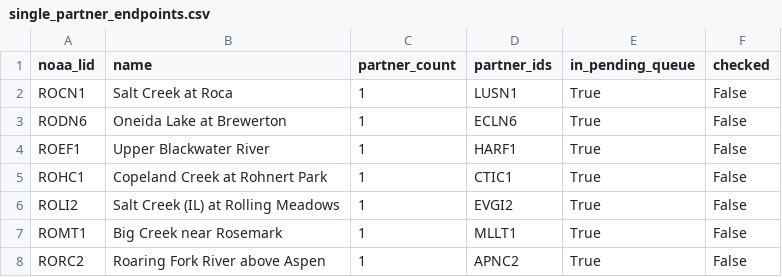
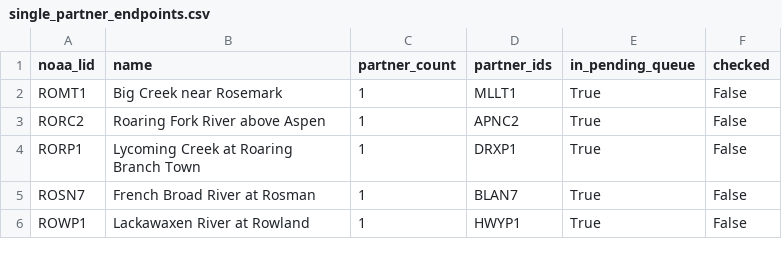
Before and after one commit to pbangiola/paddlersmap, a CSV file: data/network_audit/single_partner_endpoints.csv, drawn as a sheet; only a part is shown; the shorter side is filled out with more unchanged rows; the diff names each change by its address in the sheet, - before the commit and + after, or states it on an @@ line.

```diff
--- a/data/network_audit/single_partner_endpoints.csv
+++ b/data/network_audit/single_partner_endpoints.csv
-row 2: ROCN1 | Salt Creek at Roca | 1 | LUSN1 | True | False
-row 3: RODN6 | Oneida Lake at Brewerton | 1 | ECLN6 | True | False
-row 4: ROEF1 | Upper Blackwater River | 1 | HARF1 | True | False
-row 5: ROHC1 | Copeland Creek at Rohnert Park | 1 | CTIC1 | True | False
-row 6: ROLI2 | Salt Creek (IL) at Rolling Meadows | 1 | EVGI2 | True | False
```
Also changed, not shown: data/network_audit/unchecked_endpoints.csv, 3 other files.
